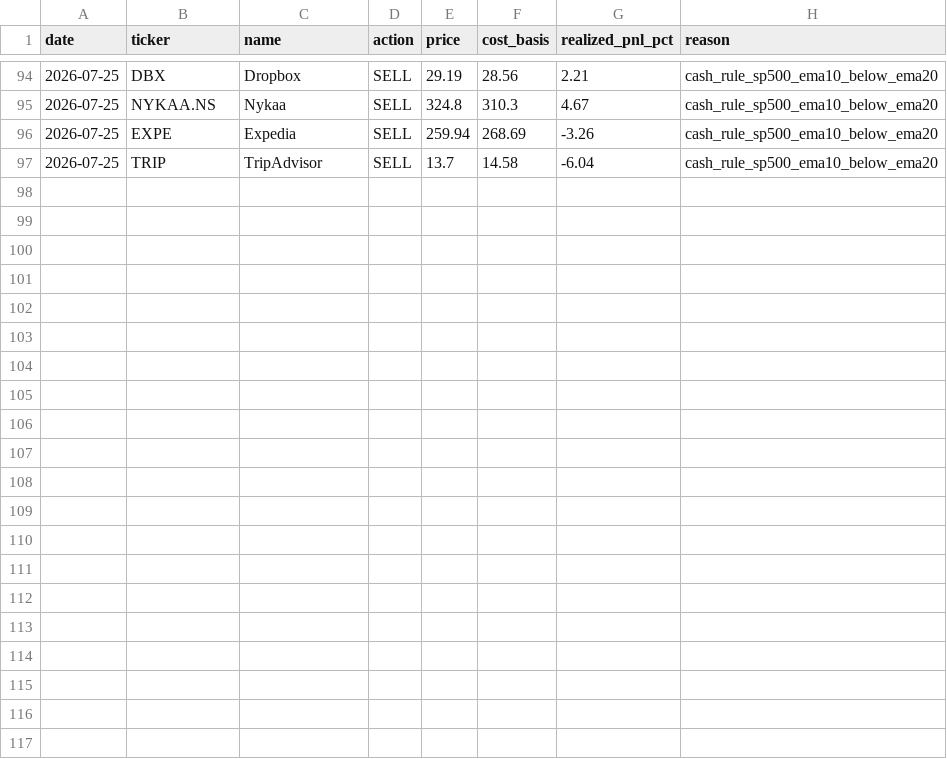
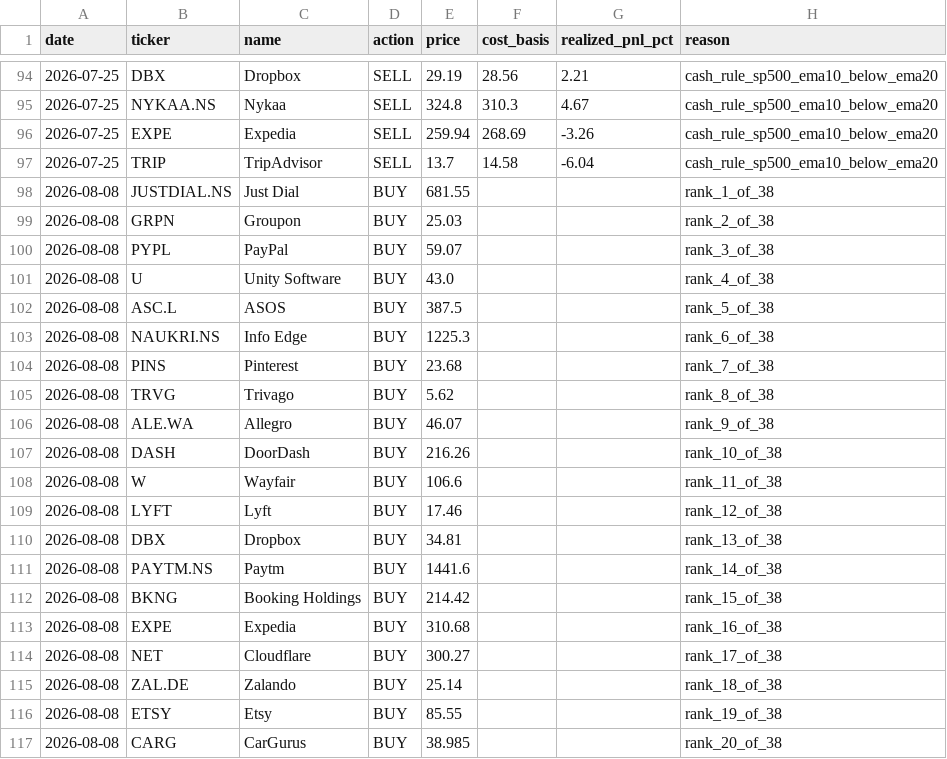
Before and after one commit to vivek-bothra/StockMomentumTracker, a CSV file: docs/trade_log.csv, drawn as a sheet; only a part is shown, gaps mark what is left out; the diff names each change by its address in the sheet, - before the commit and + after, or states it on an @@ line.

```diff
--- a/docs/trade_log.csv
+++ b/docs/trade_log.csv
+row 98: 2026-08-08 | JUSTDIAL.NS | Just Dial | BUY | 681.55 |  |  | rank_1_of_38
+row 99: 2026-08-08 | GRPN | Groupon | BUY | 25.03 |  |  | rank_2_of_38
+row 100: 2026-08-08 | PYPL | PayPal | BUY | 59.07 |  |  | rank_3_of_38
+row 101: 2026-08-08 | U | Unity Software | BUY | 43.0 |  |  | rank_4_of_38
+row 102: 2026-08-08 | ASC.L | ASOS | BUY | 387.5 |  |  | rank_5_of_38
+row 103: 2026-08-08 | NAUKRI.NS | Info Edge | BUY | 1225.3 |  |  | rank_6_of_38
+row 104: 2026-08-08 | PINS | Pinterest | BUY | 23.68 |  |  | rank_7_of_38
+row 105: 2026-08-08 | TRVG | Trivago | BUY | 5.62 |  |  | rank_8_of_38
+row 106: 2026-08-08 | ALE.WA | Allegro | BUY | 46.07 |  |  | rank_9_of_38
+row 107: 2026-08-08 | DASH | DoorDash | BUY | 216.26 |  |  | rank_10_of_38
+row 108: 2026-08-08 | W | Wayfair | BUY | 106.6 |  |  | rank_11_of_38
+row 109: 2026-08-08 | LYFT | Lyft | BUY | 17.46 |  |  | rank_12_of_38
+row 110: 2026-08-08 | DBX | Dropbox | BUY | 34.81 |  |  | rank_13_of_38
+row 111: 2026-08-08 | PAYTM.NS | Paytm | BUY | 1441.6 |  |  | rank_14_of_38
+row 112: 2026-08-08 | BKNG | Booking Holdings | BUY | 214.42 |  |  | rank_15_of_38
+row 113: 2026-08-08 | EXPE | Expedia | BUY | 310.68 |  |  | rank_16_of_38
+row 114: 2026-08-08 | NET | Cloudflare | BUY | 300.27 |  |  | rank_17_of_38
+row 115: 2026-08-08 | ZAL.DE | Zalando | BUY | 25.14 |  |  | rank_18_of_38
+row 116: 2026-08-08 | ETSY | Etsy | BUY | 85.55 |  |  | rank_19_of_38
+row 117: 2026-08-08 | CARG | CarGurus | BUY | 38.985 |  |  | rank_20_of_38
```
Also changed, not shown: docs/nav_history.csv, 3 other files.
